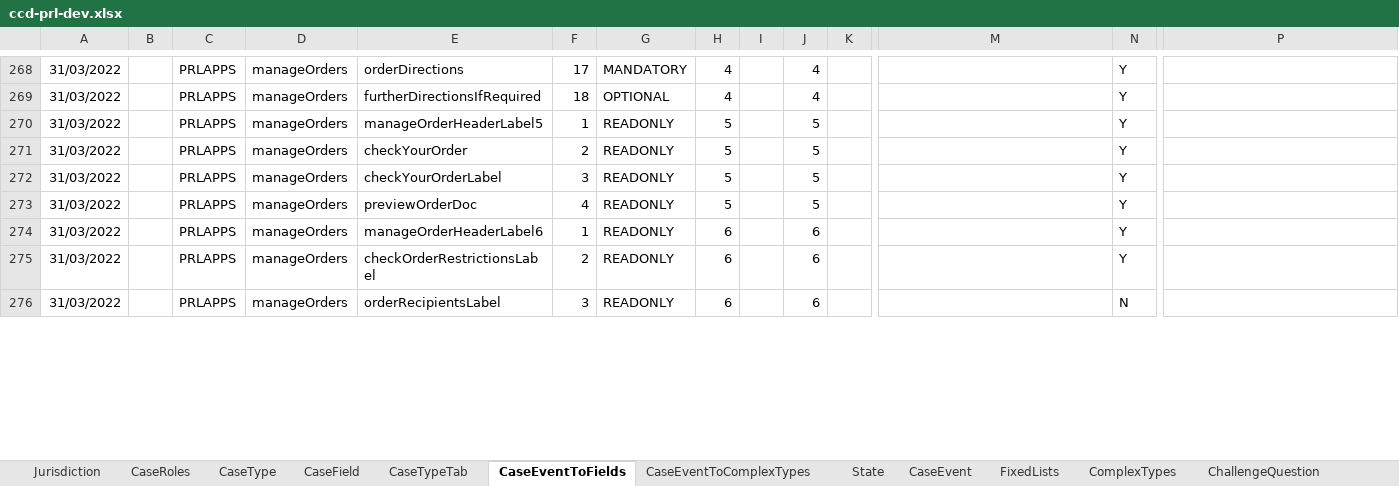
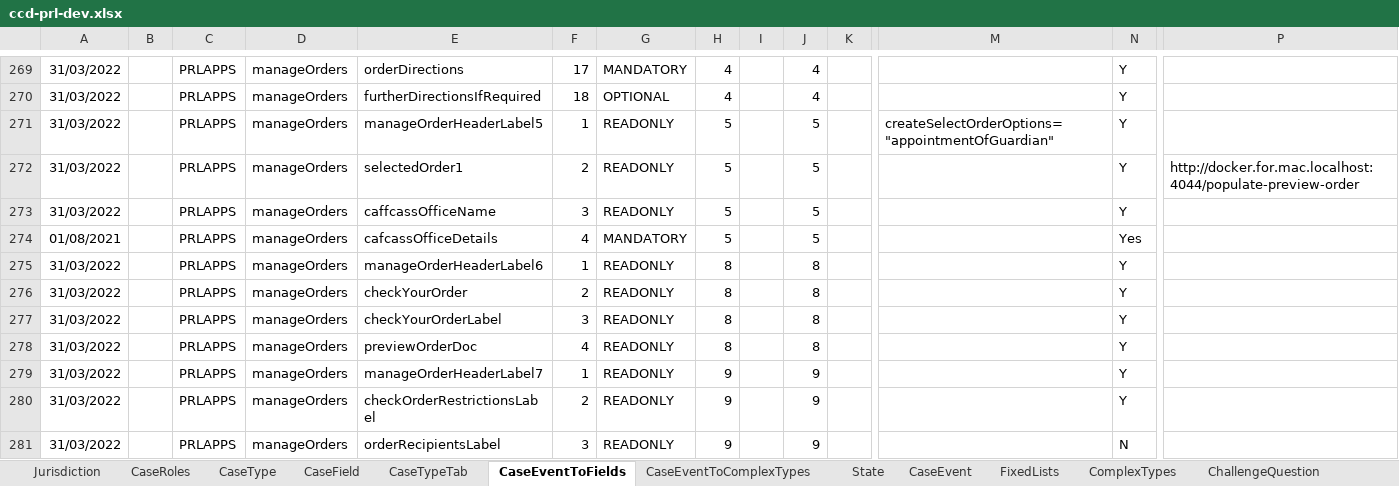
Before and after one commit to hmcts/prl-ccd-definitions, an Excel workbook: build/ccd-development-config/ccd-prl-dev.xlsx, sheet CaseEventToFields, drawn as a sheet; only a part is shown, gaps mark what is left out; values as stored, in another font and other column widths than the file's, no borders; addresses are those after the commit; rows hold the shown columns only; the diff covers the shown part only; the diff names each change by its address in the sheet, - before the commit and + after, or states it on an @@ line.

```diff
--- a/build/ccd-development-config/ccd-prl-dev.xlsx (sheet CaseEventToFields)
+++ b/build/ccd-development-config/ccd-prl-dev.xlsx (sheet CaseEventToFields)
-M271: (empty)
+M271: createSelectOrderOptions="appointmentOfGuardian"
-E272: checkYourOrder
+E272: selectedOrder1
-P272: (empty)
+P272: http://docker.for.mac.localhost:4044/populate-preview-order
-E273: checkYourOrderLabel
+E273: caffcassOfficeName
+row 274: 01/08/2021 |  | PRLAPPS | manageOrders | cafcassOfficeDetails | 4 | MANDATORY | 5 |  | 5 |  |  | Yes
+row 275: 31/03/2022 |  | PRLAPPS | manageOrders | manageOrderHeaderLabel6 | 1 | READONLY | 8 |  | 8 |  |  | Y
+row 276: 31/03/2022 |  | PRLAPPS | manageOrders | checkYourOrder | 2 | READONLY | 8 |  | 8 |  |  | Y
+row 277: 31/03/2022 |  | PRLAPPS | manageOrders | checkYourOrderLabel | 3 | READONLY | 8 |  | 8 |  |  | Y
-H278: 5
+H278: 8
-J278: 5
+J278: 8
-E279: manageOrderHeaderLabel6
+E279: manageOrderHeaderLabel7
-H279:H281: 6
+H279:H281: 9
-J279:J281: 6
+J279:J281: 9
```
Also changed, not shown: 5 added rows and 13 edited cells elsewhere in this sheet, sheet AuthorisationCaseField, sheet CaseField, sheet CaseTypeTab, sheet ComplexTypes, 1 other file.
